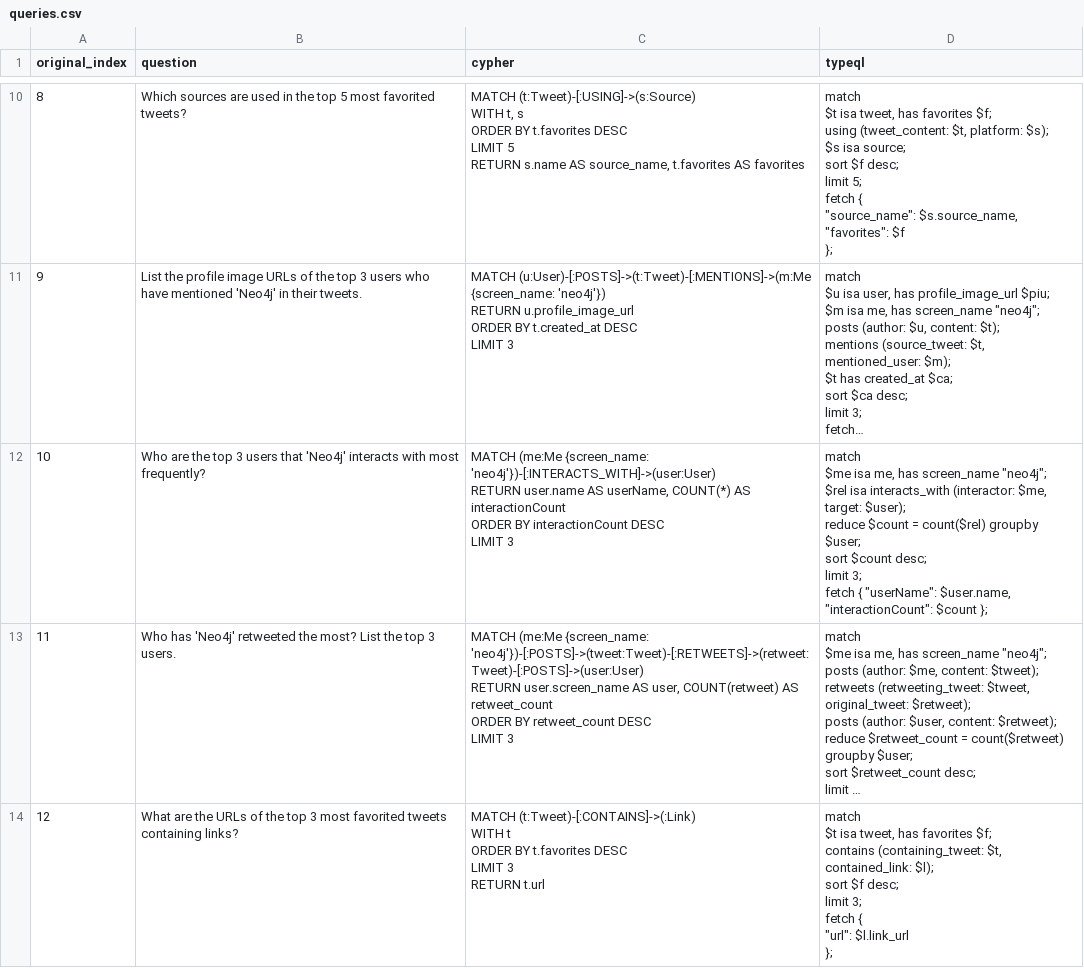
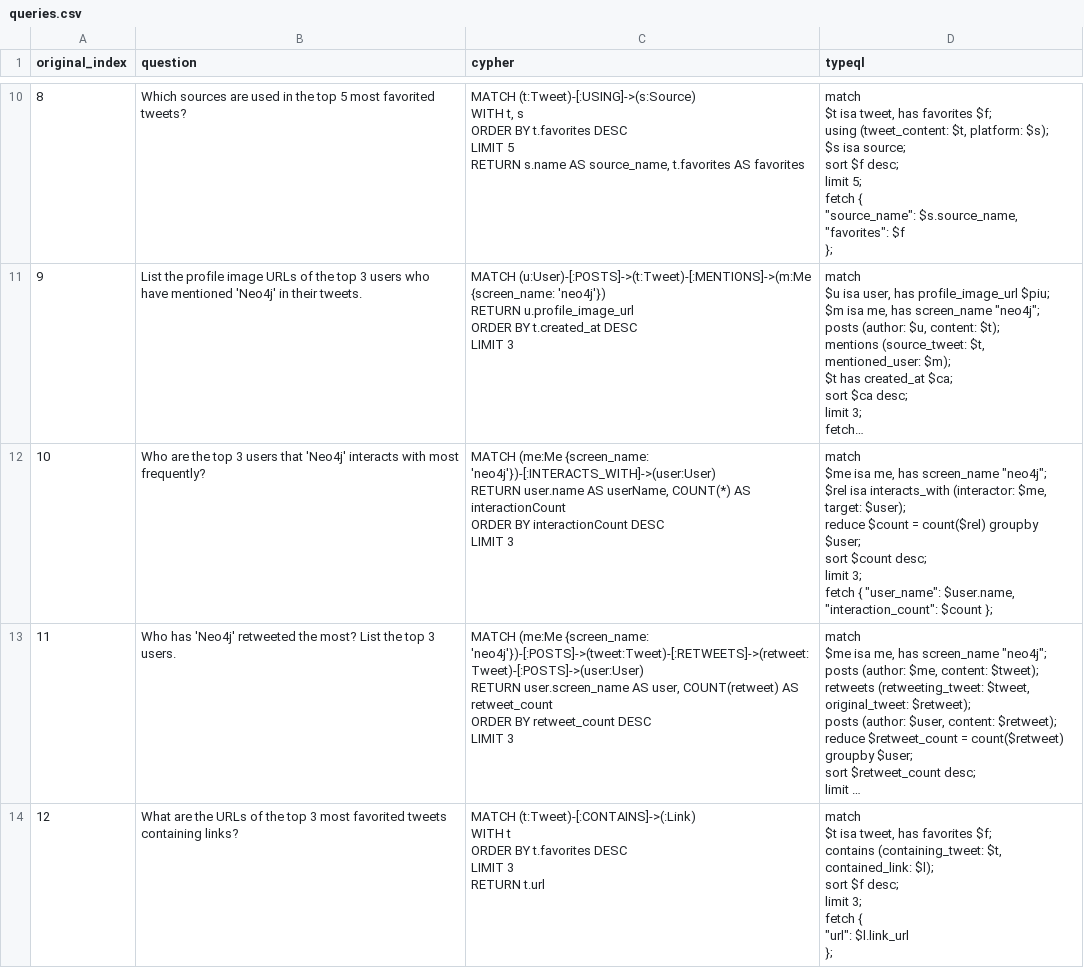
Before and after one commit to typedb-osi/text2typeql, a CSV file: dataset/synthetic-2/twitter/queries.csv, drawn as a sheet; only a part is shown, gaps mark what is left out; long unchanged cells end in …; the diff covers the shown part only; the diff names each change by its address in the sheet, - before the commit and + after, or states it on an @@ line.

```diff
--- a/dataset/synthetic-2/twitter/queries.csv
+++ b/dataset/synthetic-2/twitter/queries.csv
-D12 (typeql): …fetch { "userName": $user.name, "interactionCount": $count };
+D12 (typeql): …fetch { "user_name": $user.name, "interaction_count": $count };
```
Also changed, not shown: 20 edited cells elsewhere in this file, dataset/synthetic-2/buzzoverflow/queries.csv, dataset/synthetic-2/fincen/queries.csv, 30 other files.
